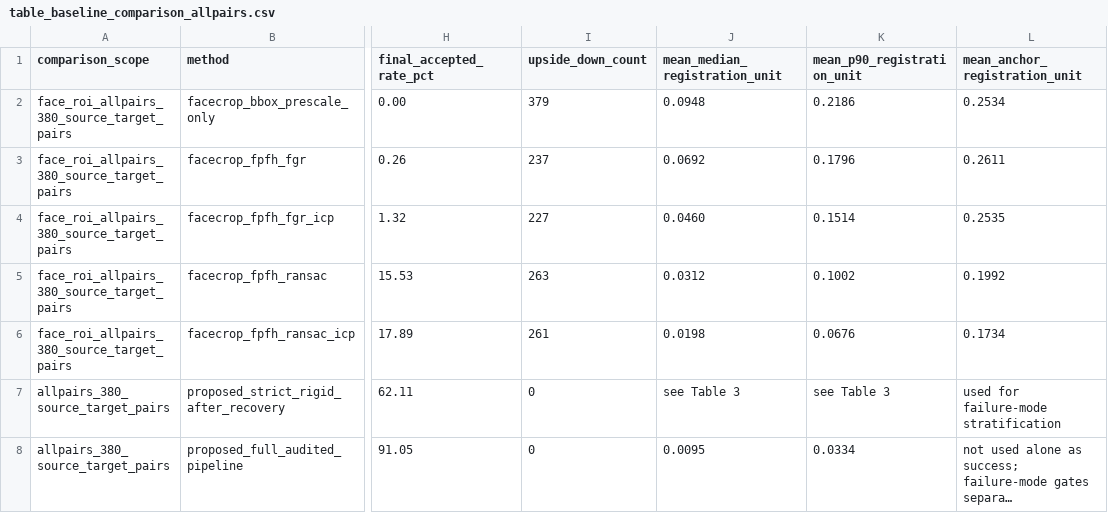
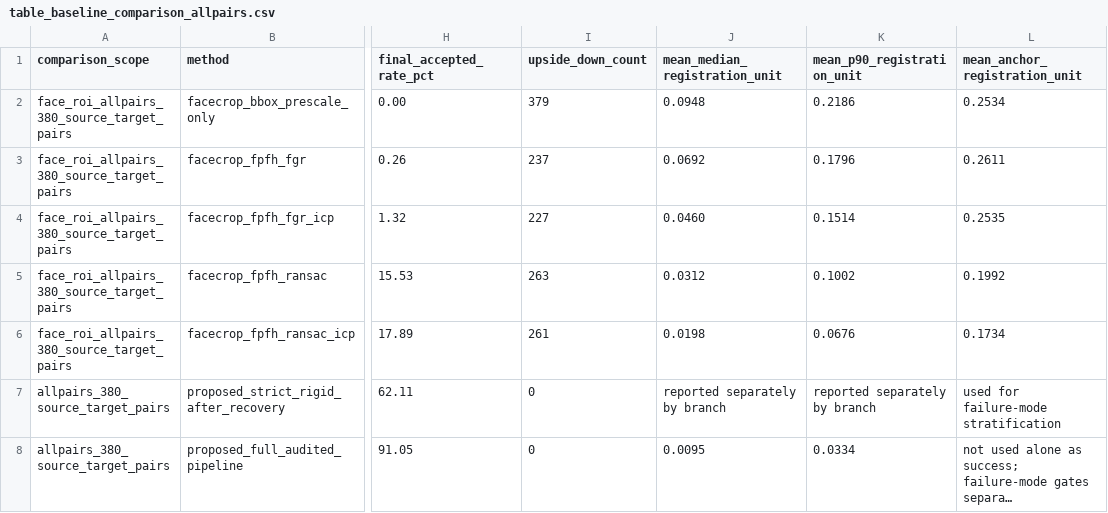
Before and after one commit to Moooooonk/paperfit-registration, a CSV file: results/tables/table_baseline_comparison_allpairs.csv, drawn as a sheet; only a part is shown, gaps mark what is left out; long unchanged cells end in …; the diff names each change by its address in the sheet, - before the commit and + after, or states it on an @@ line.

Commit message:
Remove stale venue and table references

```diff
--- a/results/tables/table_baseline_comparison_allpairs.csv
+++ b/results/tables/table_baseline_comparison_allpairs.csv
-J7 (mean_median_registration_unit): see Table 3
+J7 (mean_median_registration_unit): reported separately by branch
-K7 (mean_p90_registration_unit): see Table 3
+K7 (mean_p90_registration_unit): reported separately by branch
```
Also changed, not shown: 1 other file.
